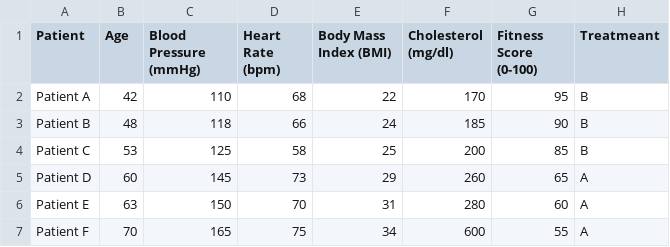
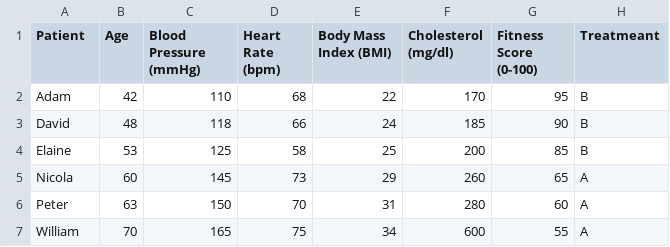
Before and after one commit to tugraz-isds/pcee, a CSV file: public/data/health-data.csv, drawn as a sheet.

Commit message:
Adjust health dataset

```diff
--- a/public/data/health-data.csv
+++ b/public/data/health-data.csv
@@ -1,7 +1,7 @@
 Patient,Age,Blood Pressure (mmHg),Heart Rate (bpm),Body Mass Index (BMI),Cholesterol (mg/dl),Fitness Score (0-100), Treatmeant
-Patient A,42,110,68,22,170,95,B
-Patient B,48,118,66,24,185,90,B
-Patient C,53,125,58,25,200,85,B
-Patient D,60,145,73,29,260,65,A
-Patient E,63,150,70,31,280,60,A
-Patient F,70,165,75,34,600,55,A
+Adam,42,110,68,22,170,95,B
+David,48,118,66,24,185,90,B
+Elaine,53,125,58,25,200,85,B
+Nicola,60,145,73,29,260,65,A
+Peter,63,150,70,31,280,60,A
+William,70,165,75,34,600,55,A
```
Also changed, not shown: 1 other file.
